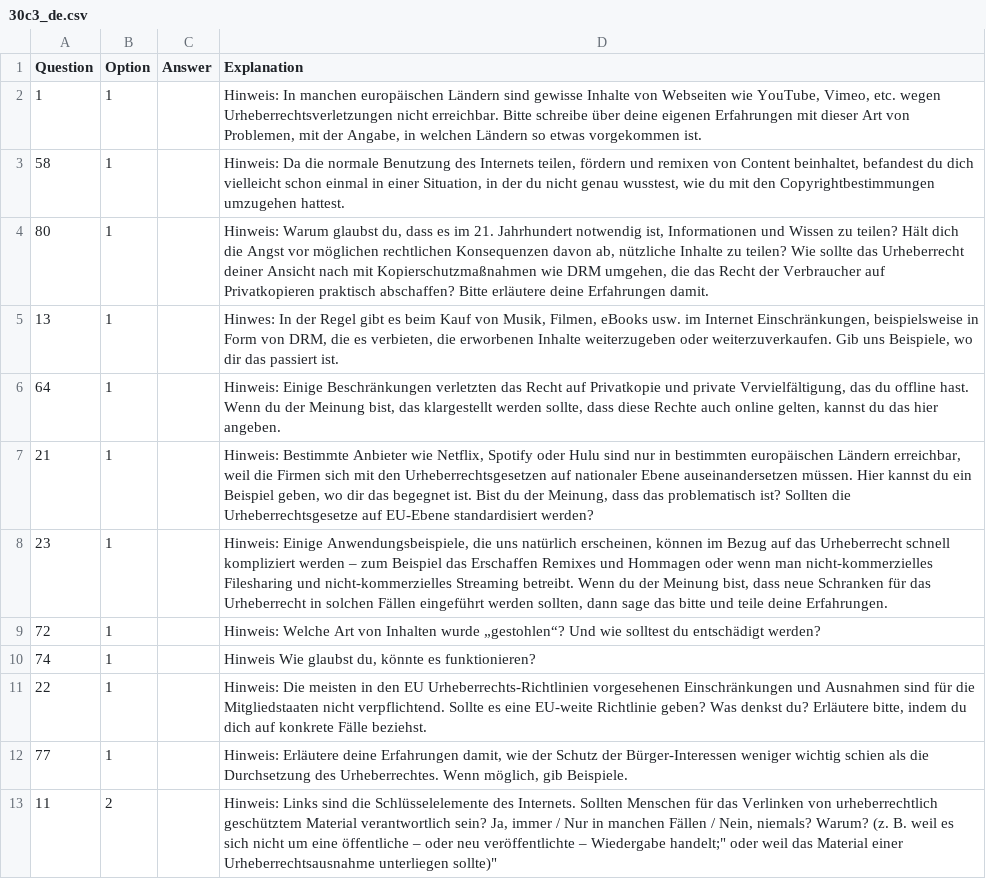
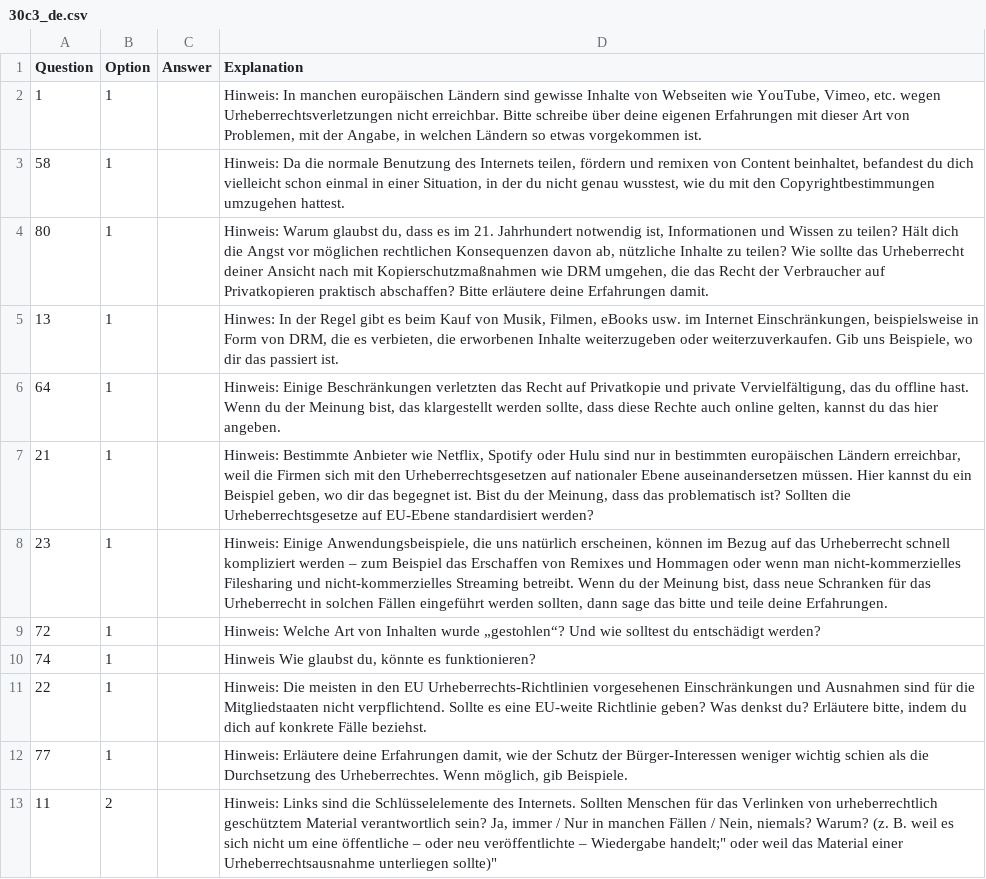
Before and after one commit to PPOE/eucopyright, a CSV file: guides/30c3_de.csv, drawn as a sheet.

Commit message:
Update 30c3_de.csv
Fixed a typo.

Old version:
hint 23: "... - zum Beispiel das Erschaffen Remixes und Hommmagen oder wenn..."

New version - "+ von":
hint 23: "... - zum Beispiel das Erschaffen VON Remixes und Hommmagen oder wenn..."

```diff
--- a/guides/30c3_de.csv
+++ b/guides/30c3_de.csv
@@ -7,3 +7,3 @@ Question,Option,Answer,Explanation
 21,1,,"Hinweis: Bestimmte Anbieter wie Netflix, Spotify oder Hulu sind nur in bestimmten europäischen Ländern erreichbar, weil die Firmen sich mit den Urheberrechtsgesetzen auf nationaler Ebene auseinandersetzen müssen. Hier kannst du ein Beispiel geben, wo dir das begegnet ist. Bist du der Meinung, dass das problematisch ist? Sollten die Urheberrechtsgesetze auf EU-Ebene standardisiert werden?"
-23,1,,"Hinweis: Einige Anwendungsbeispiele, die uns natürlich erscheinen, können im Bezug auf das Urheberrecht schnell kompliziert werden – zum Beispiel das Erschaffen Remixes und Hommagen oder wenn man nicht-kommerzielles Filesharing und nicht-kommerzielles Streaming betreibt. Wenn du der Meinung bist, dass neue Schranken für das Urheberrecht in solchen Fällen eingeführt werden sollten, dann sage das bitte und teile deine Erfahrungen."
+23,1,,"Hinweis: Einige Anwendungsbeispiele, die uns natürlich erscheinen, können im Bezug auf das Urheberrecht schnell kompliziert werden – zum Beispiel das Erschaffen von Remixes und Hommagen oder wenn man nicht-kommerzielles Filesharing und nicht-kommerzielles Streaming betreibt. Wenn du der Meinung bist, dass neue Schranken für das Urheberrecht in solchen Fällen eingeführt werden sollten, dann sage das bitte und teile deine Erfahrungen."
 72,1,,"Hinweis: Welche Art von Inhalten wurde „gestohlen“? Und wie solltest du entschädigt werden?"
```
